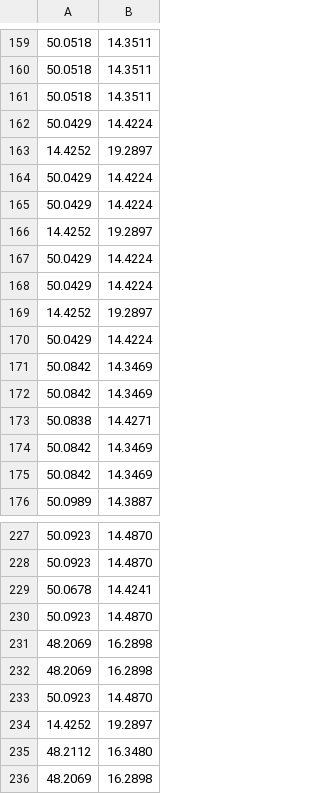
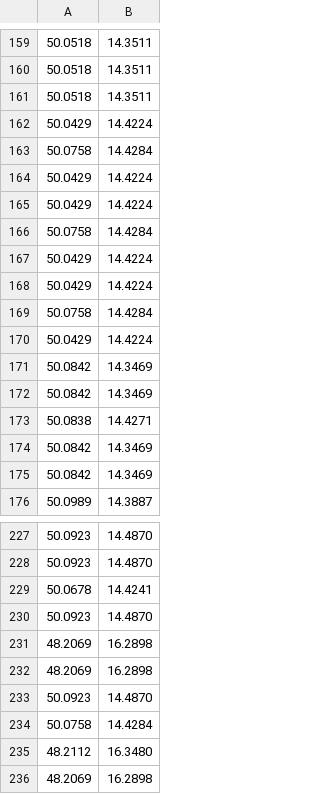
Before and after one commit to miro-janosik/miro-janosik.github.io, a CSV file: data.csv, drawn as a sheet; only a part is shown, gaps mark what is left out; removed rows and columns are numbered as before the commit, all else as after; the diff names each change by its address in the sheet, - before the commit and + after, or states it on an @@ line.

Commit message:
Update data.csv

```diff
--- a/data.csv
+++ b/data.csv
-row 163: 14.4252 | 19.2897
+row 163: 50.0758 | 14.4284
-row 166: 14.4252 | 19.2897
+row 166: 50.0758 | 14.4284
-row 169: 14.4252 | 19.2897
+row 169: 50.0758 | 14.4284
-row 234: 14.4252 | 19.2897
+row 234: 50.0758 | 14.4284
```
